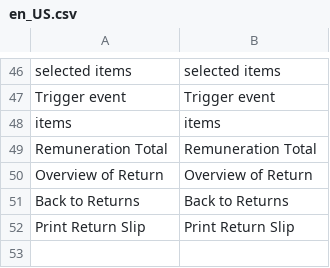
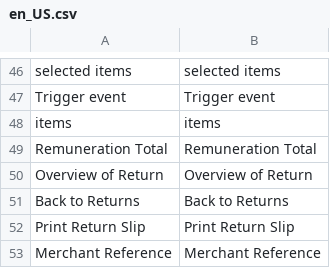
Before and after one commit to spryker/merchant-sales-return-merchant-user-gui, a CSV file: data/translation/Zed/en_US.csv, drawn as a sheet; only a part is shown, gaps mark what is left out; the diff names each change by its address in the sheet, - before the commit and + after, or states it on an @@ line.

```diff
--- a/data/translation/Zed/en_US.csv
+++ b/data/translation/Zed/en_US.csv
+row 53: Merchant Reference | Merchant Reference
```
Also changed, not shown: data/translation/Zed/de_DE.csv, 1 other file.
